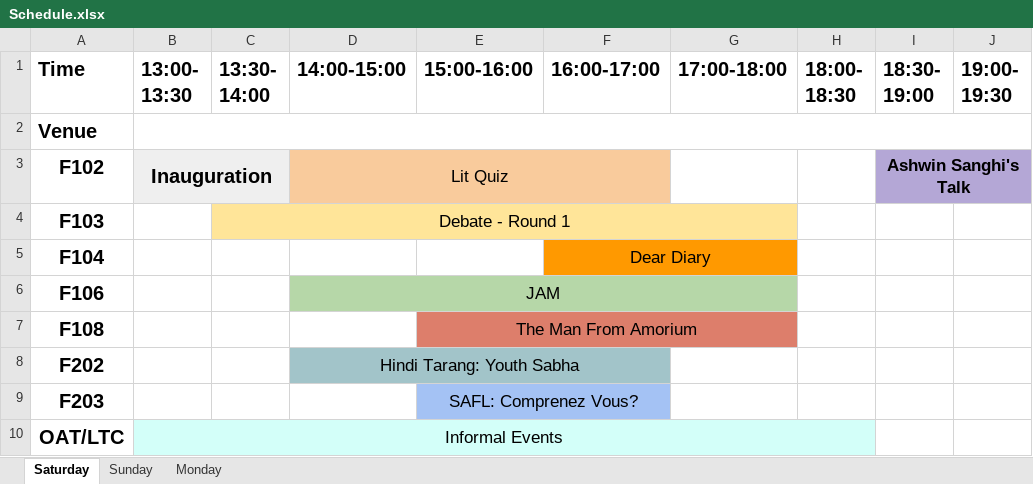
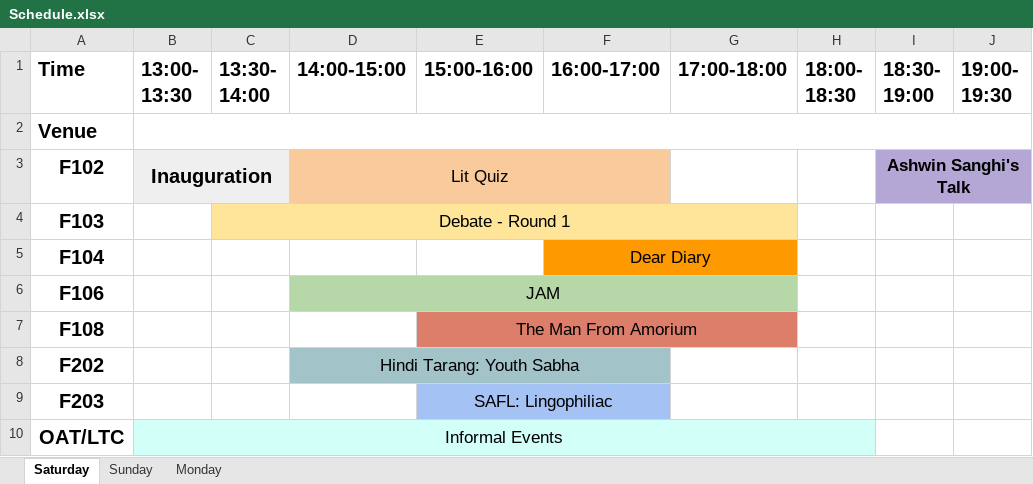
Before and after one commit to Nischay-Pro/VM-Site-new, an Excel workbook: dist/files/Schedule.xlsx, sheet Saturday, drawn as a sheet; only a part is shown; values as stored, in another font and other column widths than the file's, no borders; charts and pictures not drawn; the diff names each change by its address in the sheet, - before the commit and + after, or states it on an @@ line.

Commit message:
Schedule updated

```diff
--- a/dist/files/Schedule.xlsx (sheet Saturday)
+++ b/dist/files/Schedule.xlsx (sheet Saturday)
-E9 (15:00-16:00): SAFL: Comprenez Vous?
+E9 (15:00-16:00): SAFL: Lingophiliac
```
